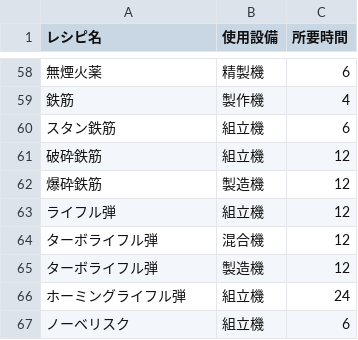
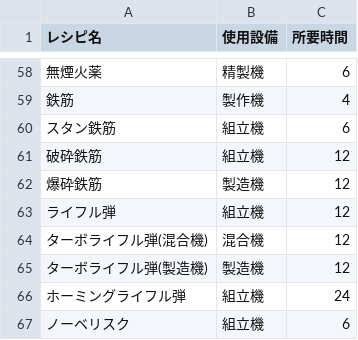
Before and after one commit to yunomu/satisfactory-calculator, a CSV file: static/recipes.csv, drawn as a sheet; only a part is shown, gaps mark what is left out.

```diff
--- a/static/recipes.csv
+++ b/static/recipes.csv
@@ -63,4 +63,4 @@
 ライフル弾,組立機,12
-ターボライフル弾,混合機,12
-ターボライフル弾,製造機,12
+ターボライフル弾(混合機),混合機,12
+ターボライフル弾(製造機),製造機,12
 ホーミングライフル弾,組立機,24
```
Also changed, not shown: static/items.csv.
